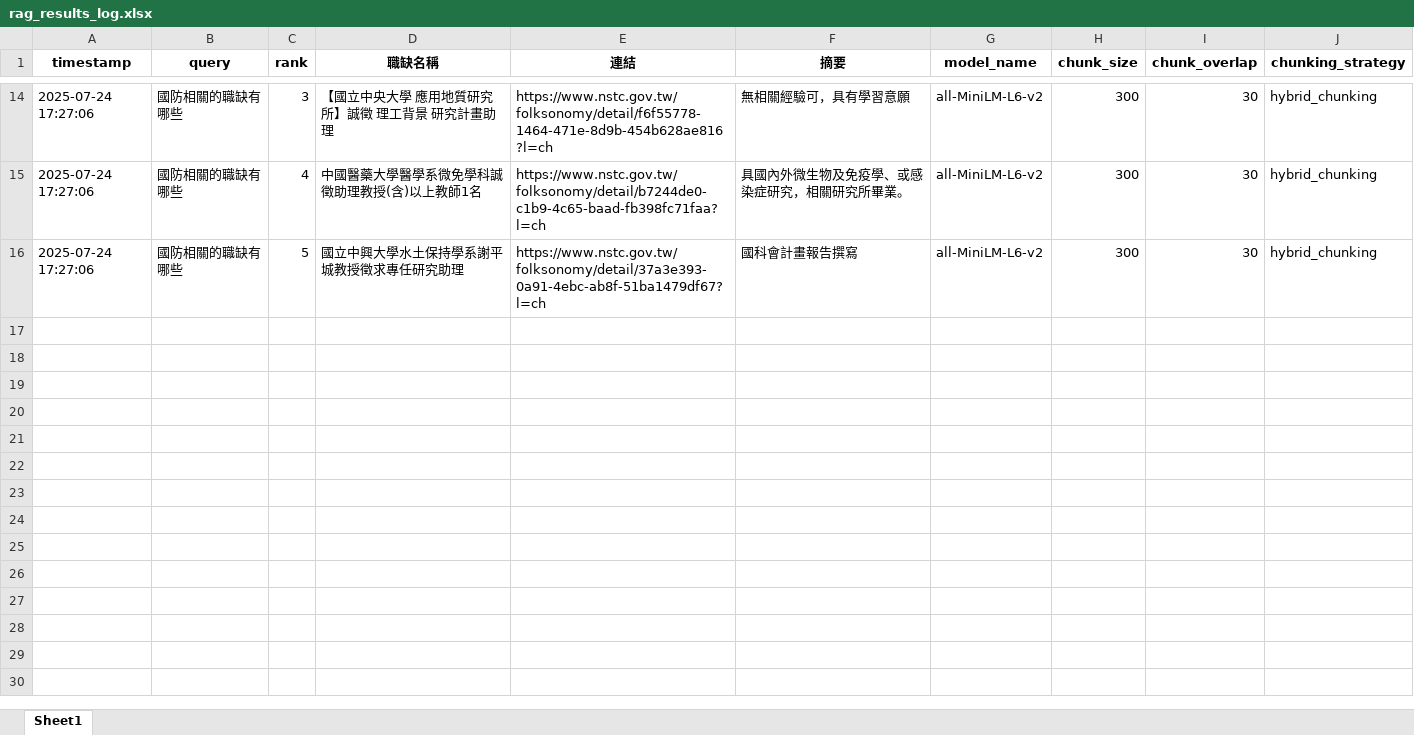
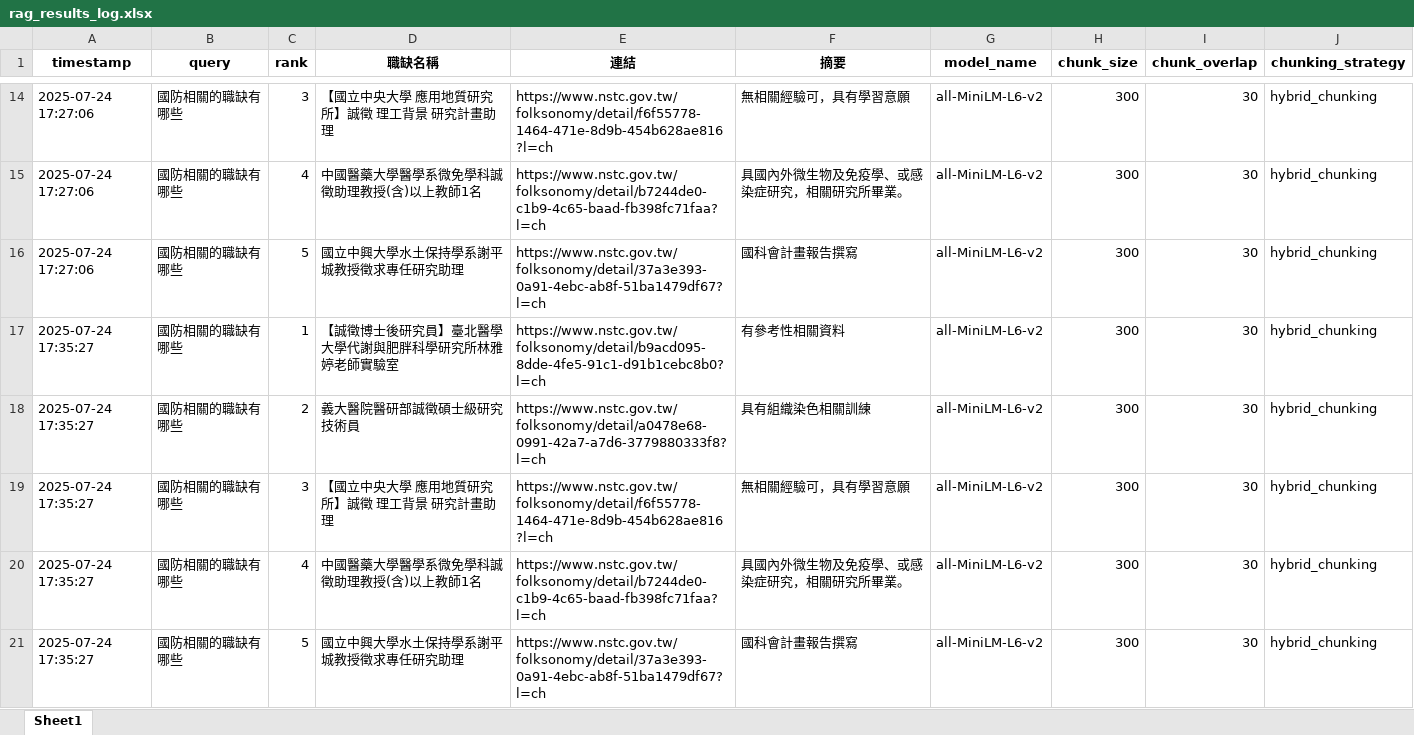
Before and after one commit to chen3088/NTSC_craw_practice, an Excel workbook: logs/rag_results_log.xlsx, sheet Sheet1, drawn as a sheet; only a part is shown, gaps mark what is left out; values as stored, in another font and other column widths than the file's, no borders; the diff names each change by its address in the sheet, - before the commit and + after, or states it on an @@ line.

```diff
--- a/logs/rag_results_log.xlsx (sheet Sheet1)
+++ b/logs/rag_results_log.xlsx (sheet Sheet1)
+row 17: 2025-07-24 17:35:27 | 國防相關的職缺有哪些 | 1 | 【誠徵博士後研究員】臺北醫學大學代謝與肥胖科學研究所林雅婷老師實驗室 | https://www.nstc.gov.tw/folksonomy/detail/b9acd095-8dde-4fe5-91c1-d91b1cebc8b0?l=ch | 有參考性相關資料 | all-MiniLM-L6-v2 | 300 | 30 | hybrid_chunking
+row 18: 2025-07-24 17:35:27 | 國防相關的職缺有哪些 | 2 | 義大醫院醫研部誠徵碩士級研究技術員 | https://www.nstc.gov.tw/folksonomy/detail/a0478e68-0991-42a7-a7d6-3779880333f8?l=ch | 具有組織染色相關訓練 | all-MiniLM-L6-v2 | 300 | 30 | hybrid_chunking
+row 19: 2025-07-24 17:35:27 | 國防相關的職缺有哪些 | 3 | 【國立中央大學 應用地質研究所】誠徵 理工背景 研究計畫助理 | https://www.nstc.gov.tw/folksonomy/detail/f6f55778-1464-471e-8d9b-454b628ae816?l=ch | 無相關經驗可，具有學習意願 | all-MiniLM-L6-v2 | 300 | 30 | hybrid_chunking
+row 20: 2025-07-24 17:35:27 | 國防相關的職缺有哪些 | 4 | 中國醫藥大學醫學系微免學科誠徵助理教授(含)以上教師1名 | https://www.nstc.gov.tw/folksonomy/detail/b7244de0-c1b9-4c65-baad-fb398fc71faa?l=ch | 具國內外微生物及免疫學、或感染症研究，相關研究所畢業。 | all-MiniLM-L6-v2 | 300 | 30 | hybrid_chunking
+row 21: 2025-07-24 17:35:27 | 國防相關的職缺有哪些 | 5 | 國立中興大學水土保持學系謝平城教授徵求專任研究助理 | https://www.nstc.gov.tw/folksonomy/detail/37a3e393-0a91-4ebc-ab8f-51ba1479df67?l=ch | 國科會計畫報告撰寫 | all-MiniLM-L6-v2 | 300 | 30 | hybrid_chunking
```
Also changed, not shown: 15 other files.
